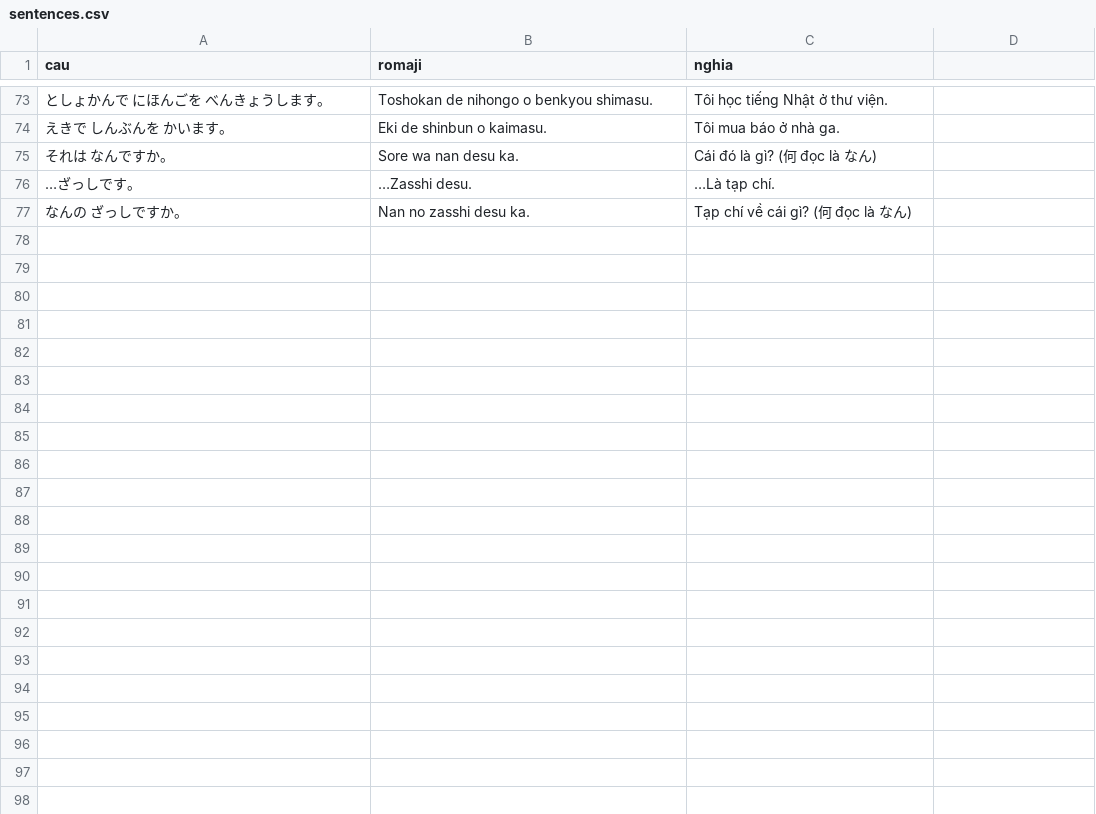
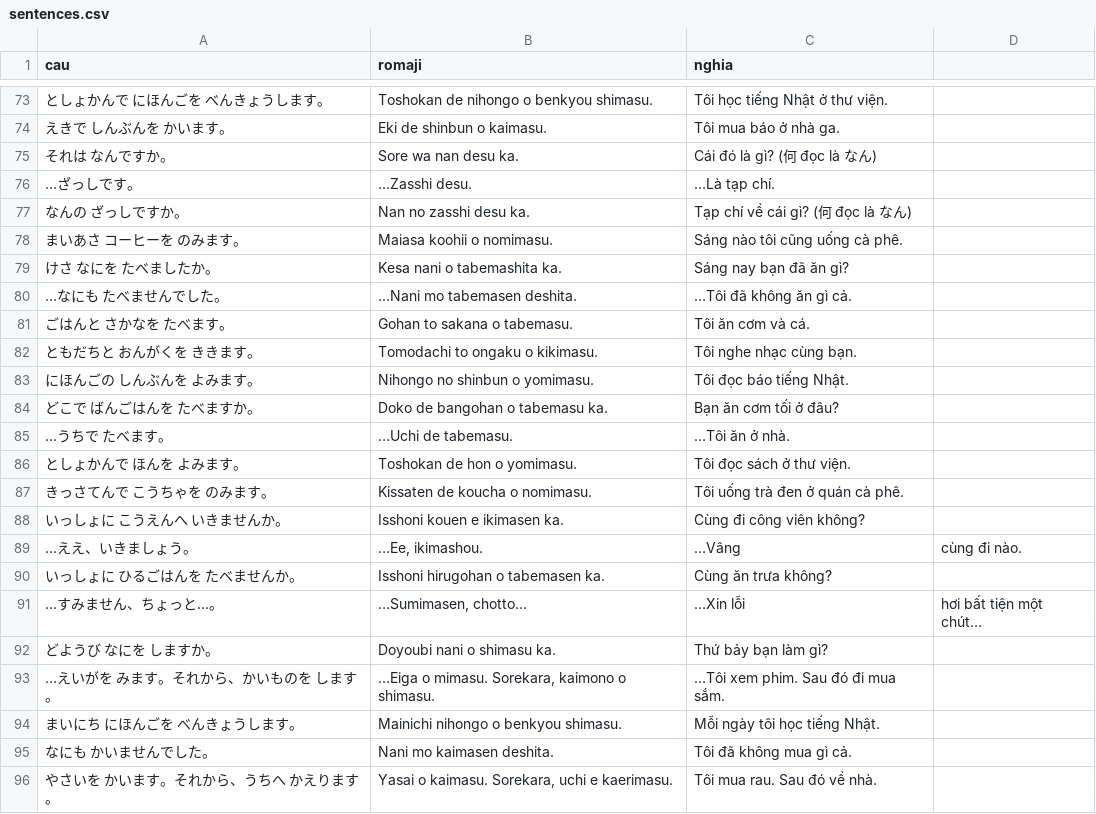
Before and after one commit to khoans/learn-japanese, a CSV file: data/lessons/csv/N5/lesson-06/sentences.csv, drawn as a sheet; only a part is shown, gaps mark what is left out; the diff names each change by its address in the sheet, - before the commit and + after, or states it on an @@ line.

```diff
--- a/data/lessons/csv/N5/lesson-06/sentences.csv
+++ b/data/lessons/csv/N5/lesson-06/sentences.csv
+row 78: まいあさ コーヒーを のみます。 | Maiasa koohii o nomimasu. | Sáng nào tôi cũng uống cà phê.
+row 79: けさ なにを たべましたか。 | Kesa nani o tabemashita ka. | Sáng nay bạn đã ăn gì?
+row 80: …なにも たべませんでした。 | …Nani mo tabemasen deshita. | …Tôi đã không ăn gì cả.
+row 81: ごはんと さかなを たべます。 | Gohan to sakana o tabemasu. | Tôi ăn cơm và cá.
+row 82: ともだちと おんがくを ききます。 | Tomodachi to ongaku o kikimasu. | Tôi nghe nhạc cùng bạn.
+row 83: にほんごの しんぶんを よみます。 | Nihongo no shinbun o yomimasu. | Tôi đọc báo tiếng Nhật.
+row 84: どこで ばんごはんを たべますか。 | Doko de bangohan o tabemasu ka. | Bạn ăn cơm tối ở đâu?
+row 85: …うちで たべます。 | …Uchi de tabemasu. | …Tôi ăn ở nhà.
+row 86: としょかんで ほんを よみます。 | Toshokan de hon o yomimasu. | Tôi đọc sách ở thư viện.
+row 87: きっさてんで こうちゃを のみます。 | Kissaten de koucha o nomimasu. | Tôi uống trà đen ở quán cà phê.
+row 88: いっしょに こうえんへ いきませんか。 | Isshoni kouen e ikimasen ka. | Cùng đi công viên không?
+row 89: …ええ、いきましょう。 | …Ee, ikimashou. | …Vâng | cùng đi nào.
+row 90: いっしょに ひるごはんを たべませんか。 | Isshoni hirugohan o tabemasen ka. | Cùng ăn trưa không?
+row 91: …すみません、ちょっと…。 | …Sumimasen, chotto… | …Xin lỗi | hơi bất tiện một chút…
+row 92: どようび なにを しますか。 | Doyoubi nani o shimasu ka. | Thứ bảy bạn làm gì?
+row 93: …えいがを みます。それから、かいものを します。 | …Eiga o mimasu. Sorekara, kaimono o shimasu. | …Tôi xem phim. Sau đó đi mua sắm.
+row 94: まいにち にほんごを べんきょうします。 | Mainichi nihongo o benkyou shimasu. | Mỗi ngày tôi học tiếng Nhật.
+row 95: なにも かいませんでした。 | Nani mo kaimasen deshita. | Tôi đã không mua gì cả.
+row 96: やさいを かいます。それから、うちへ かえります。 | Yasai o kaimasu. Sorekara, uchi e kaerimasu. | Tôi mua rau. Sau đó về nhà.
```
Also changed, not shown: data/lessons/csv/N5/lesson-05/sentences.csv, data/lessons/csv/N5/lesson-07/sentences.csv, 6 other files.
